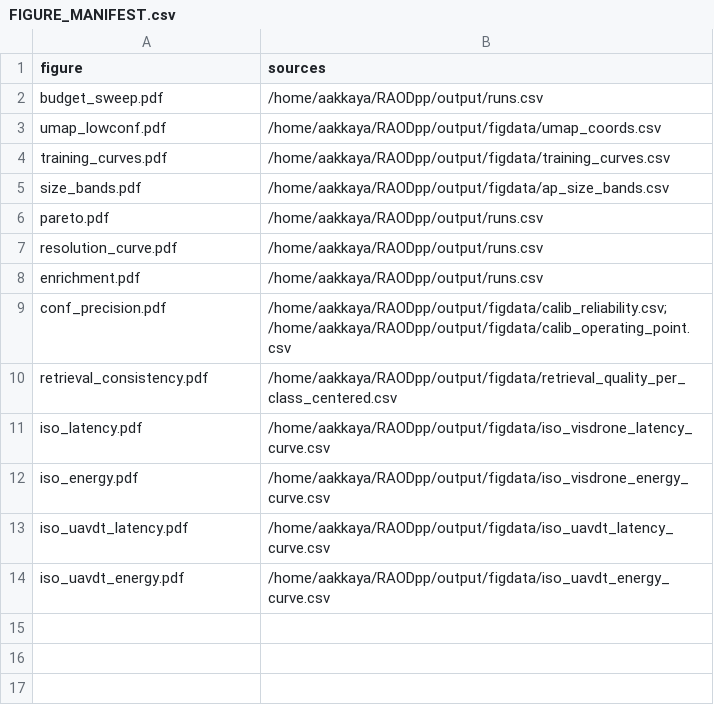
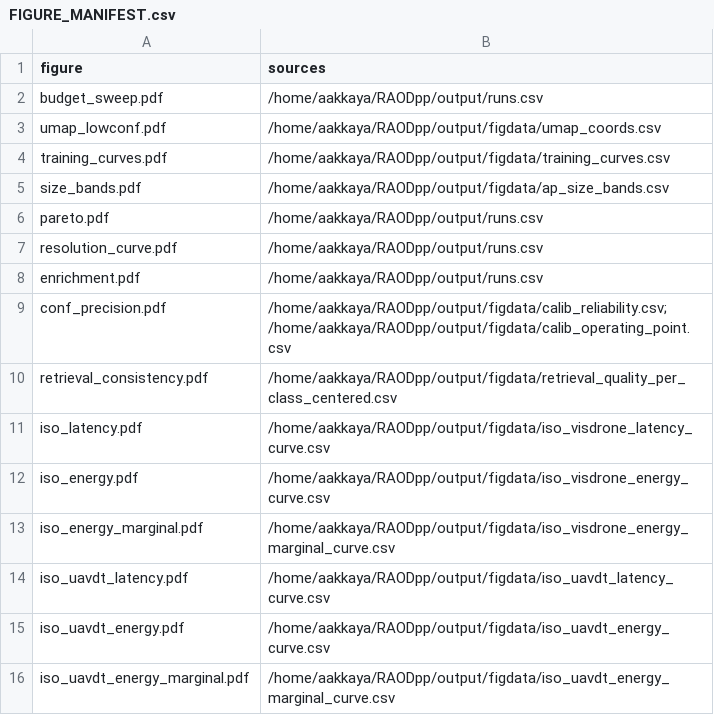
Before and after one commit to KMDR82/RAODPP, a CSV file: fig/FIGURE_MANIFEST.csv, drawn as a sheet; the diff names each change by its address in the sheet, - before the commit and + after, or states it on an @@ line.

```diff
--- a/fig/FIGURE_MANIFEST.csv
+++ b/fig/FIGURE_MANIFEST.csv
+row 13: iso_energy_marginal.pdf | /home/aakkaya/RAODpp/output/figdata/iso_visdrone_energy_marginal_curve.csv
+row 16: iso_uavdt_energy_marginal.pdf | /home/aakkaya/RAODpp/output/figdata/iso_uavdt_energy_marginal_curve.csv
```
Also changed, not shown: 15 other files.
